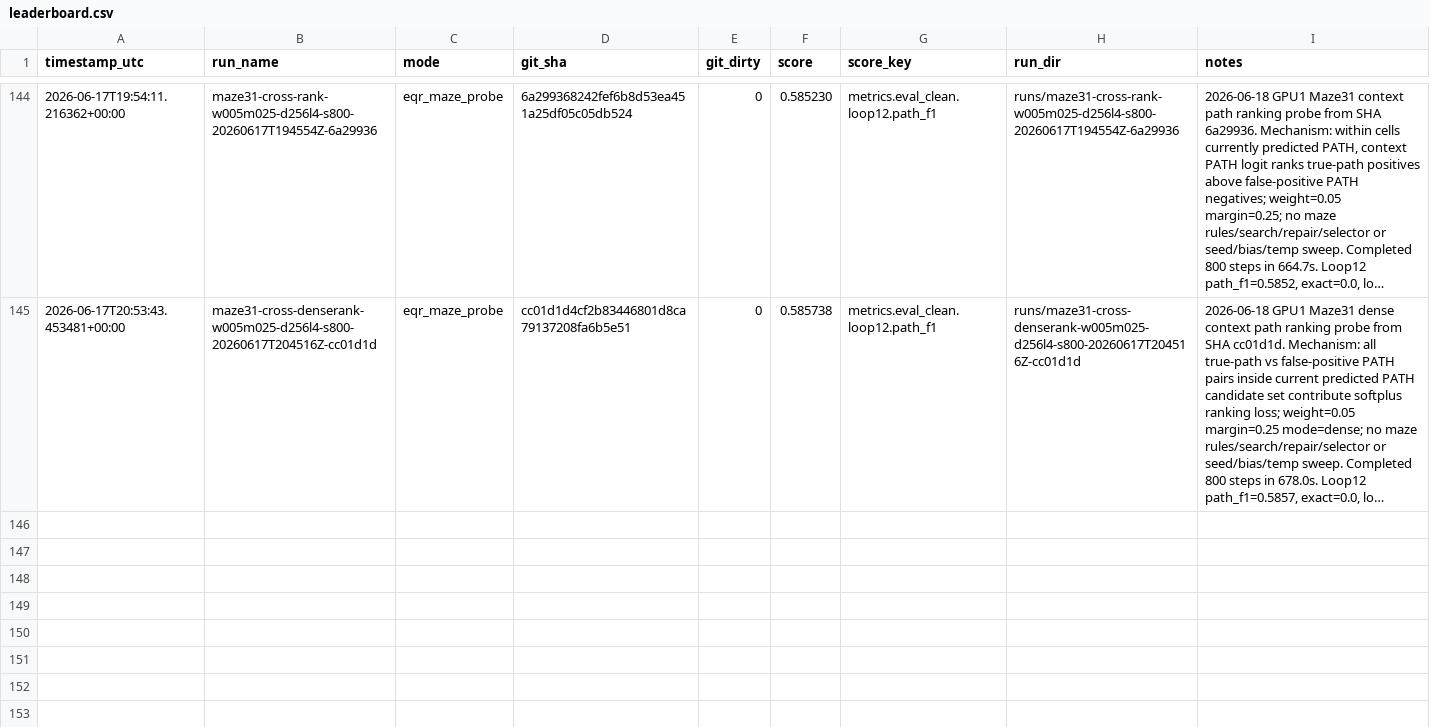
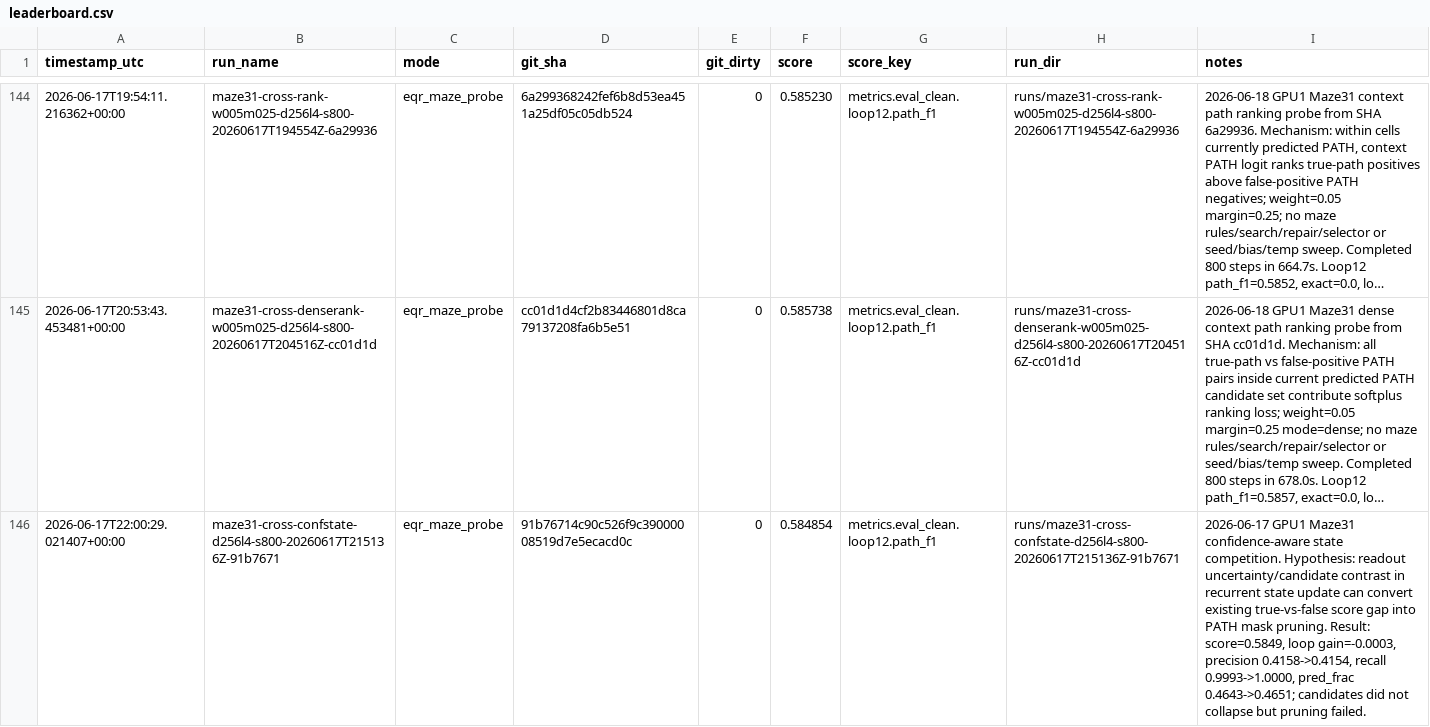
Before and after one commit to yanghu819/double-loop, a CSV file: leaderboard.csv, drawn as a sheet; only a part is shown, gaps mark what is left out; long unchanged cells end in …; the diff names each change by its address in the sheet, - before the commit and + after, or states it on an @@ line.

Commit message:
Record Maze31 confidence-aware state dynamics probe
Timestamp UTC: 2026-06-17T22:00:29Z

Run: maze31-cross-confstate-d256l4-s800-20260617T215136Z-91b7671

Git truth SHA: 91b76714c90c526f9c39000008519d7e5ecacd0c

Mechanism hypothesis: putting readout uncertainty and candidate contrast into recurrent state competition could convert an existing true-vs-false score gap into actual PATH mask pruning.

Result: loop12 path_f1=0.584854, loop1 path_f1=0.585159, loop gain=-0.000305. Precision moved 0.415789->0.415360, recall 0.999288->1.000000, pred_frac 0.464330->0.465140.

Diagnostics: candidate weights did not collapse at loop12: keep/proposed/context=0.3486/0.4412/0.2102; context_minus_proposed_rms=0.9635. Confidence bias remained small, abs_mean about 0.035, and visualized hard cases kept roughly 288 false-positive path cells.

Lesson: Maze31 failure is no longer candidate availability. The remaining bottleneck is decision-boundary/state dynamics: current confidence bias changes hidden mixing but not mask sparsity. Stop ranking/gate-bias/temperature/seed sweeps; next high-ROI probe should use a stronger generic learned threshold or normalization state, still without maze repair or rule priors.

```diff
--- a/leaderboard.csv
+++ b/leaderboard.csv
+row 146: 2026-06-17T22:00:29.021407+00:00 | maze31-cross-confstate-d256l4-s800-20260617T215136Z-91b7671 | eqr_maze_probe | 91b76714c90c526f9c39000008519d7e5ecacd0c | 0 | 0.584854 | metrics.eval_clean.loop12.path_f1 | runs/maze31-cross-confstate-d256l4-s800-20260617T215136Z-91b7671 | 2026-06-17 GPU1 Maze31 confidence-aware state competition. Hypothesis: readout uncertainty/candidate contrast in recurrent state update can convert existing true-vs-false score gap into PATH mask pruning. Result: score=0.5849, loop gain=-0.0003, precision 0.4158->0.4154, recall 0.9993->1.0000, pred_frac 0.4643->0.4651; candidates did not collapse but pruning failed.
```
Also changed, not shown: 14 other files.
